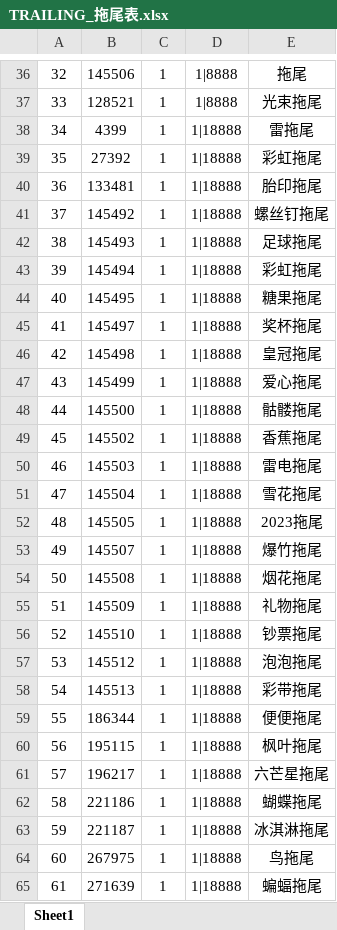
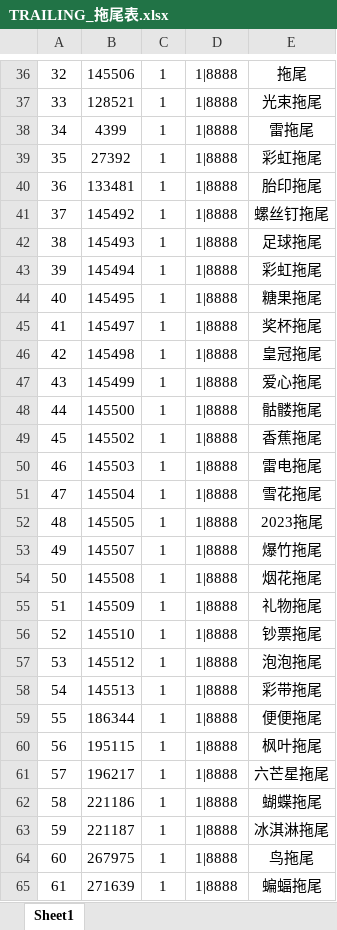
Before and after one commit to HKZUNITY/middle-to-gun, an Excel workbook: middle-to-gun/Excel/TRAILING_拖尾表.xlsx, sheet Sheet1, drawn as a sheet; only a part is shown, gaps mark what is left out; values as stored, in another font and other column widths than the file's, no borders; the diff covers the shown part only; the diff names each change by its address in the sheet, - before the commit and + after, or states it on an @@ line.

Commit message:
枪战躲猫猫(废弃医院)：减少ads
# Conflicts:
#	middle-to-gun/Excel/GUN_步枪表.xlsx
#	middle-to-gun/Excel/ROLE_角色表.xlsx
#	middle-to-gun/Excel/TRAILING_拖尾表.xlsx
#	middle-to-gun/JavaScripts/config/GUN.ts
#	middle-to-gun/JavaScripts/config/ROLE.ts
#	middle-to-gun/JavaScripts/config/TRAILING.ts

```diff
--- a/middle-to-gun/Excel/TRAILING_拖尾表.xlsx (sheet Sheet1)
+++ b/middle-to-gun/Excel/TRAILING_拖尾表.xlsx (sheet Sheet1)
-D38:D65: 1|18888
+D38:D65: 1|8888
```
Also changed, not shown: 2 edited cells elsewhere in this sheet, middle-to-gun/Excel/ROLE_角色表.xlsx, 4 other files.
